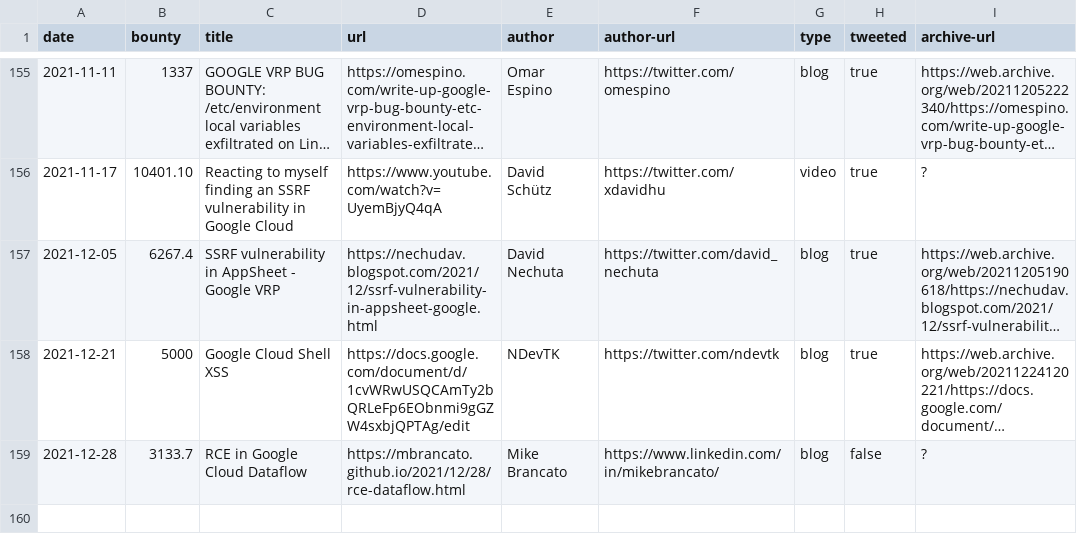
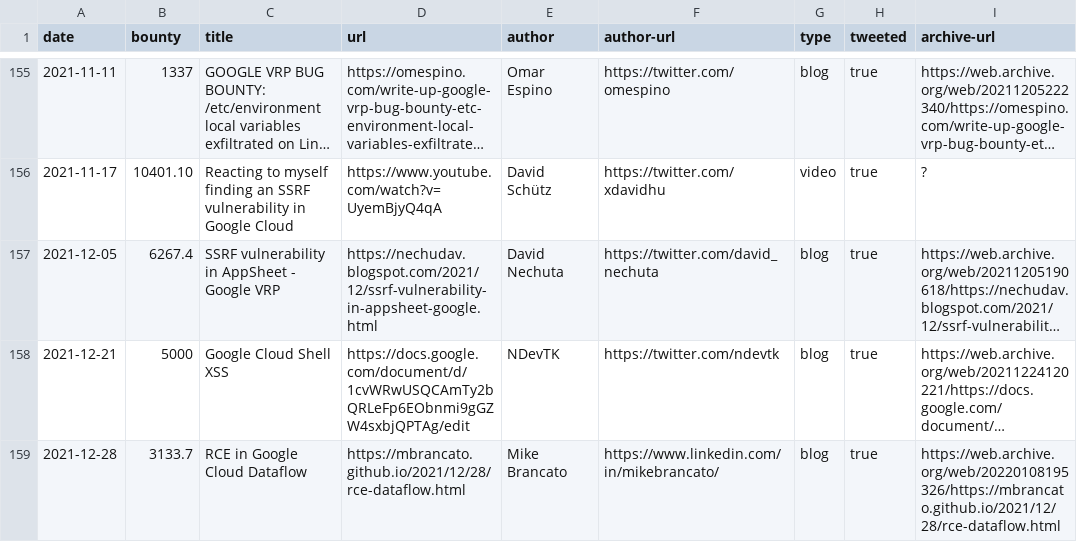
Before and after one commit to xdavidhu/awesome-google-vrp-writeups, a CSV file: writeups.csv, drawn as a sheet; only a part is shown, gaps mark what is left out; long unchanged cells end in …; the diff names each change by its address in the sheet, - before the commit and + after, or states it on an @@ line.

```diff
--- a/writeups.csv
+++ b/writeups.csv
-H159 (tweeted): false
+H159 (tweeted): true
-I159 (archive-url): ?
+I159 (archive-url): https://web.archive.org/web/20220108195326/https://mbrancato.github.io/2021/12/28/rce-dataflow.html
```
Also changed, not shown: 1 other file.
